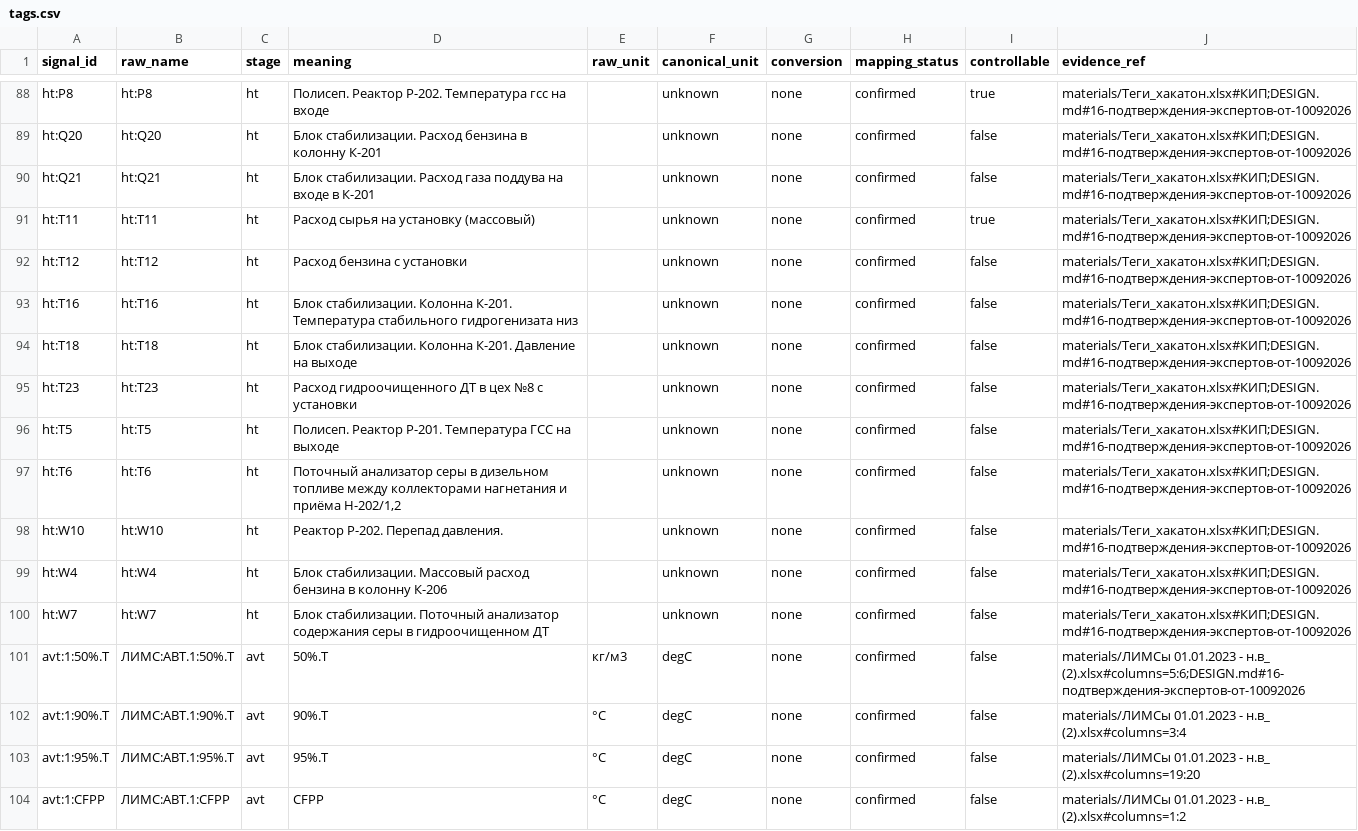
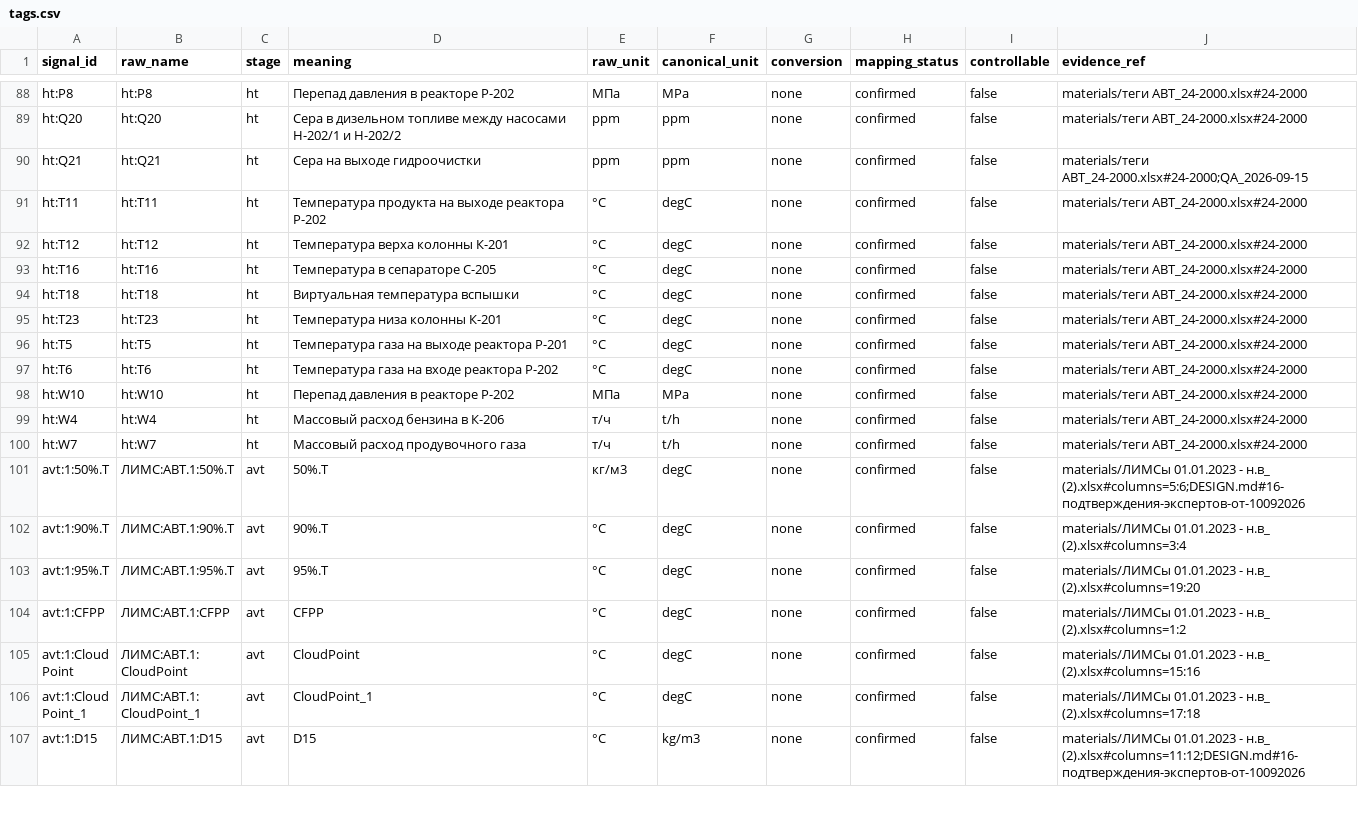
Before and after one commit to bug00n/HackathonPetrolCode, a CSV file: config/tags.csv, drawn as a sheet; only a part is shown, gaps mark what is left out; the shorter side is filled out with more unchanged rows; the diff covers the shown part only; the diff names each change by its address in the sheet, - before the commit and + after, or states it on an @@ line.

Commit message:
Update project sources and materials

```diff
--- a/config/tags.csv
+++ b/config/tags.csv
-D88 (meaning): Полисеп. Реактор Р-202. Температура гсс на входе
+D88 (meaning): Перепад давления в реакторе Р-202
-E88 (raw_unit): (empty)
+E88 (raw_unit): МПа
-F88 (canonical_unit): unknown
+F88 (canonical_unit): MPa
-I88 (controllable): true
+I88 (controllable): false
-J88:J89 (evidence_ref): materials/Теги_хакатон.xlsx#КИП;DESIGN.md#16-подтверждения-экспертов-от-10092026
+J88:J89 (evidence_ref): materials/теги АВТ_24-2000.xlsx#24-2000
-D89 (meaning): Блок стабилизации. Расход бензина в колонну К-201
+D89 (meaning): Сера в дизельном топливе между насосами Н-202/1 и Н-202/2
-E89:E90 (raw_unit): (empty)
+E89:E90 (raw_unit): ppm
-F89:F90 (canonical_unit): unknown
+F89:F90 (canonical_unit): ppm
-D90 (meaning): Блок стабилизации. Расход газа поддува на входе в К-201
+D90 (meaning): Сера на выходе гидроочистки
-J90 (evidence_ref): materials/Теги_хакатон.xlsx#КИП;DESIGN.md#16-подтверждения-экспертов-от-10092026
+J90 (evidence_ref): materials/теги АВТ_24-2000.xlsx#24-2000;QA_2026-09-15
-D91 (meaning): Расход сырья на установку (массовый)
+D91 (meaning): Температура продукта на выходе реактора Р-202
-E91:E97 (raw_unit): (empty)
+E91:E97 (raw_unit): °С
-F91:F97 (canonical_unit): unknown
+F91:F97 (canonical_unit): degC
-I91 (controllable): true
+I91 (controllable): false
-J91:J100 (evidence_ref): materials/Теги_хакатон.xlsx#КИП;DESIGN.md#16-подтверждения-экспертов-от-10092026
+J91:J100 (evidence_ref): materials/теги АВТ_24-2000.xlsx#24-2000
-D92 (meaning): Расход бензина c установки
+D92 (meaning): Температура верха колонны К-201
-D93 (meaning): Блок стабилизации. Колонна К-201. Температура стабильного гидрогенизата низ
+D93 (meaning): Температура в сепараторе С-205
-D94 (meaning): Блок стабилизации. Колонна К-201. Давление на выходе
+D94 (meaning): Виртуальная температура вспышки
-D95 (meaning): Расход гидроочищенного ДТ в цех №8 c установки
+D95 (meaning): Температура низа колонны К-201
-D96 (meaning): Полисеп. Реактор Р-201. Температура ГСС на выходе
+D96 (meaning): Температура газа на выходе реактора Р-201
-D97 (meaning): Поточный анализатор серы в дизельном топливе между коллекторами нагнетания и приёма Н-202/1,2
+D97 (meaning): Температура газа на входе реактора Р-202
-D98 (meaning): Реактор Р-202. Перепад давления.
+D98 (meaning): Перепад давления в реакторе Р-202
-E98 (raw_unit): (empty)
+E98 (raw_unit): МПа
-F98 (canonical_unit): unknown
+F98 (canonical_unit): MPa
-D99 (meaning): Блок стабилизации. Массовый расход бензина в колонну К-206
+D99 (meaning): Массовый расход бензина в К-206
-E99:E100 (raw_unit): (empty)
+E99:E100 (raw_unit): т/ч
-F99:F100 (canonical_unit): unknown
+F99:F100 (canonical_unit): t/h
-D100 (meaning): Блок стабилизации. Поточный анализатор содержания серы в гидроочищенном ДТ
+D100 (meaning): Массовый расход продувочного газа
```
Also changed, not shown: 53 edited cells elsewhere in this file, 31 other files.
